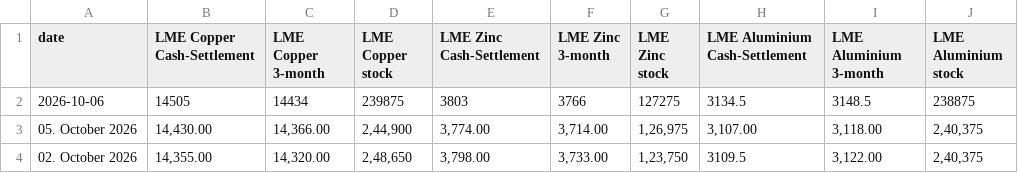
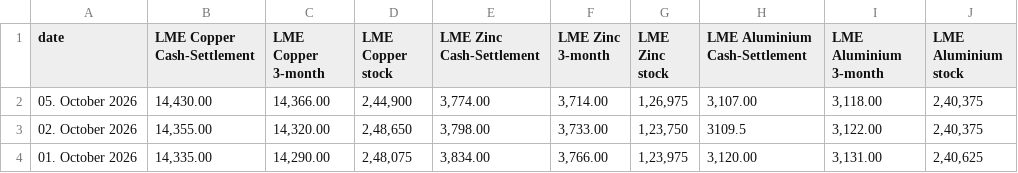
Before and after one commit to aditya1312ff-pixel/Metal-Dashboard, a CSV file: lme_csp.csv, drawn as a sheet; only a part is shown; the shorter side is filled out with more unchanged rows.

Commit message:
Update lme_csp.csv

```diff
--- a/lme_csp.csv
+++ b/lme_csp.csv
@@ -1,3 +1,2 @@
 date,LME Copper Cash-Settlement,LME Copper 3-month,LME Copper stock,LME Zinc Cash-Settlement,LME Zinc 3-month,LME Zinc stock,LME Aluminium Cash-Settlement,LME Aluminium 3-month,LME Aluminium stock,
-2026-10-06,14505,14434,239875,3803,3766,127275,3134.5,3148.5,238875,
 05. October 2026,"14,430.00","14,366.00","2,44,900","3,774.00","3,714.00","1,26,975","3,107.00","3,118.00","2,40,375",
```
